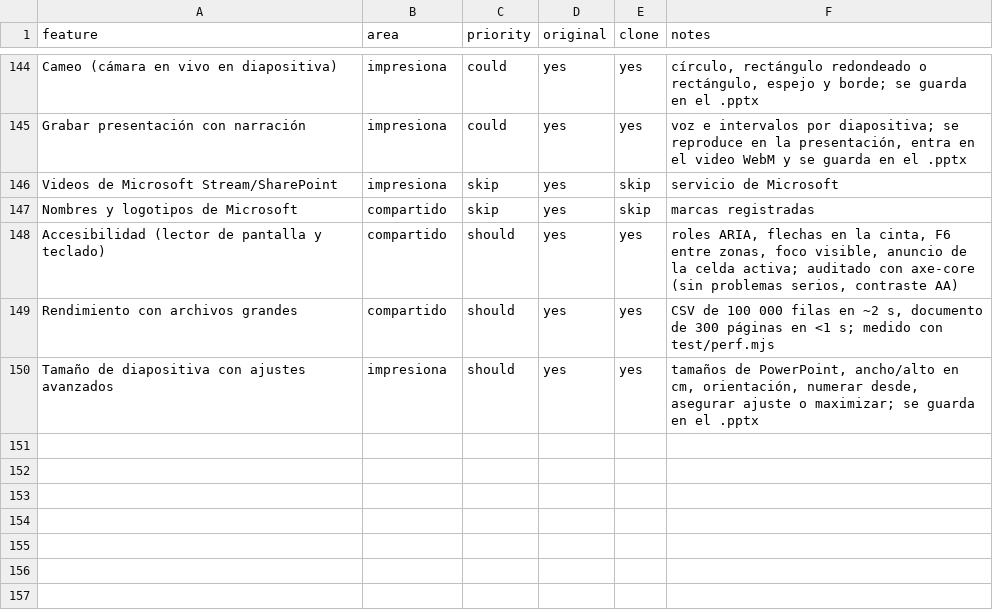
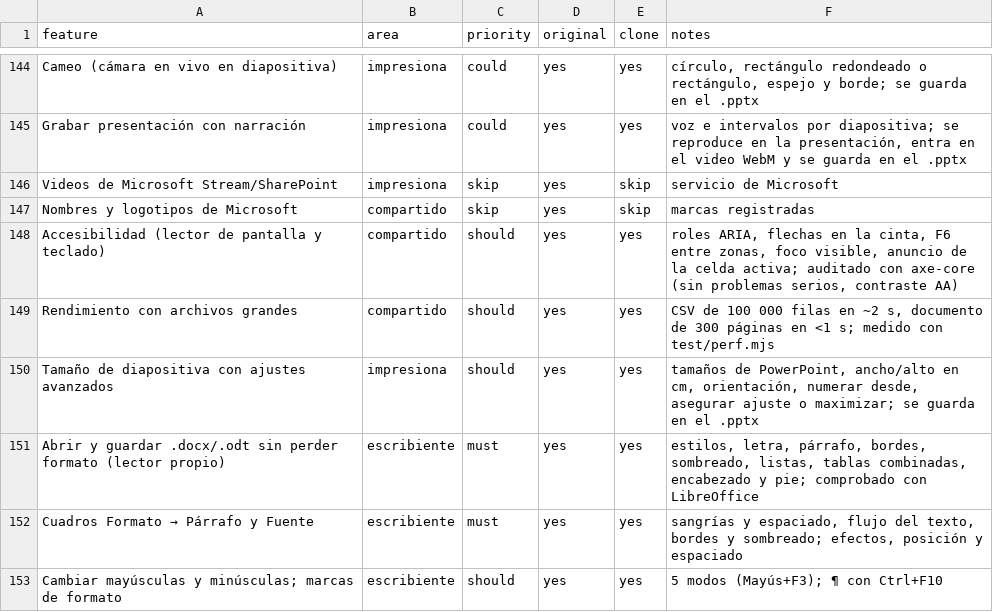
Before and after one commit to chago2850-blip/Mi-Oficina-MX, a CSV file: replica/features.csv, drawn as a sheet; only a part is shown, gaps mark what is left out; the diff names each change by its address in the sheet, - before the commit and + after, or states it on an @@ line.

```diff
--- a/replica/features.csv
+++ b/replica/features.csv
+row 151: Abrir y guardar .docx/.odt sin perder formato (lector propio) | escribiente | must | yes | yes | estilos, letra, párrafo, bordes, sombreado, listas, tablas combinadas, encabezado y pie; comprobado con LibreOffice
+row 152: Cuadros Formato → Párrafo y Fuente | escribiente | must | yes | yes | sangrías y espaciado, flujo del texto, bordes y sombreado; efectos, posición y espaciado
+row 153: Cambiar mayúsculas y minúsculas; marcas de formato | escribiente | should | yes | yes | 5 modos (Mayús+F3); ¶ con Ctrl+F10
```
Also changed, not shown: 21 other files.
